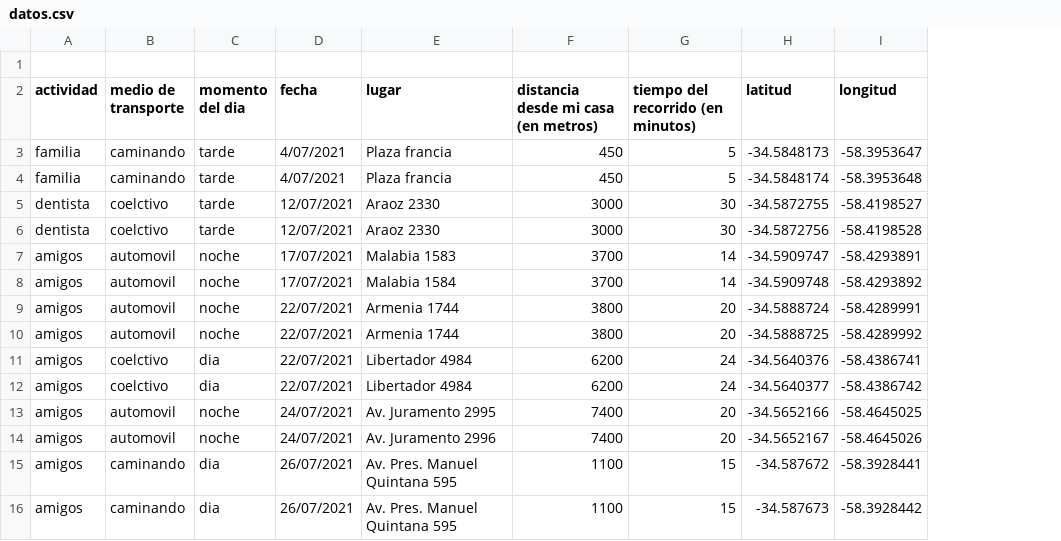
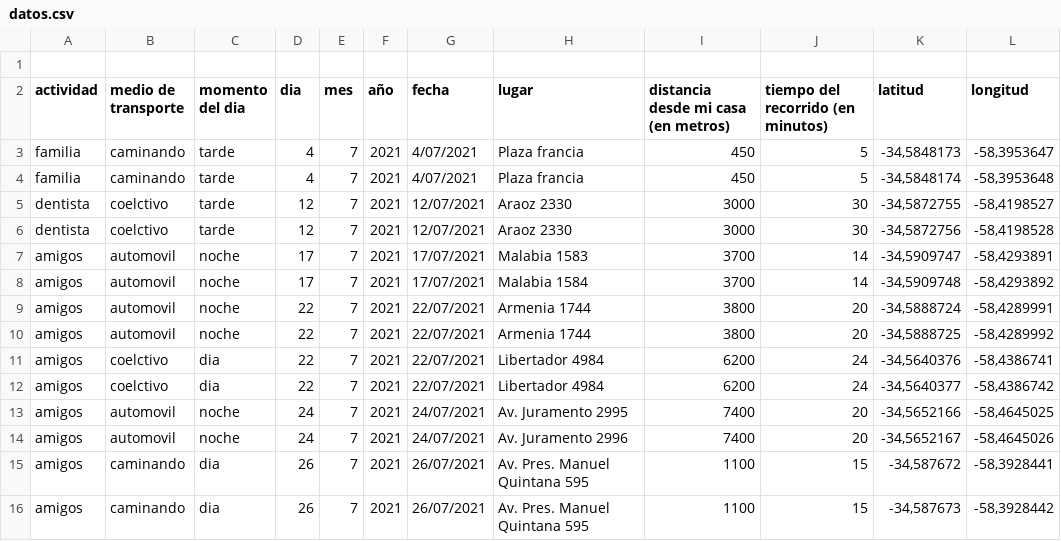
Before and after one commit to sfeilbogen/infovis, a CSV file: pdata/datos.csv, drawn as a sheet; only a part is shown; addresses are those after the commit; the diff covers the shown part only; the diff names each change by its address in the sheet, - before the commit and + after, or states it on an @@ line.

Commit message:
Update datos.csv

```diff
--- a/pdata/datos.csv
+++ b/pdata/datos.csv
+column D (dia), rows 3-16: 4 | 4 | 12 | 12 | 17 | 17 | 22 | 22 | 22 | 22 | 24 | 24 | 26 | 26
+column E (mes), rows 3-16: all 7
+column F (año), rows 3-16: all 2021
-K3 (latitud): -34.5848173
+K3 (latitud): -34,5848173
-L3 (longitud): -58.3953647
+L3 (longitud): -58,3953647
-K4 (latitud): -34.5848174
+K4 (latitud): -34,5848174
-L4 (longitud): -58.3953648
+L4 (longitud): -58,3953648
-K5 (latitud): -34.5872755
+K5 (latitud): -34,5872755
-L5 (longitud): -58.4198527
+L5 (longitud): -58,4198527
-K6 (latitud): -34.5872756
+K6 (latitud): -34,5872756
-L6 (longitud): -58.4198528
+L6 (longitud): -58,4198528
-K7 (latitud): -34.5909747
+K7 (latitud): -34,5909747
-L7 (longitud): -58.4293891
+L7 (longitud): -58,4293891
-K8 (latitud): -34.5909748
+K8 (latitud): -34,5909748
-L8 (longitud): -58.4293892
+L8 (longitud): -58,4293892
-K9 (latitud): -34.5888724
+K9 (latitud): -34,5888724
-L9 (longitud): -58.4289991
+L9 (longitud): -58,4289991
-K10 (latitud): -34.5888725
+K10 (latitud): -34,5888725
-L10 (longitud): -58.4289992
+L10 (longitud): -58,4289992
-K11 (latitud): -34.5640376
+K11 (latitud): -34,5640376
-L11 (longitud): -58.4386741
+L11 (longitud): -58,4386741
-K12 (latitud): -34.5640377
+K12 (latitud): -34,5640377
-L12 (longitud): -58.4386742
+L12 (longitud): -58,4386742
-K13 (latitud): -34.5652166
+K13 (latitud): -34,5652166
-L13 (longitud): -58.4645025
+L13 (longitud): -58,4645025
-K14 (latitud): -34.5652167
+K14 (latitud): -34,5652167
-L14 (longitud): -58.4645026
+L14 (longitud): -58,4645026
-K15 (latitud): -34.587672
+K15 (latitud): -34,587672
-L15 (longitud): -58.3928441
+L15 (longitud): -58,3928441
-K16 (latitud): -34.587673
+K16 (latitud): -34,587673
-L16 (longitud): -58.3928442
+L16 (longitud): -58,3928442
```
Also changed, not shown: 69 edited cells elsewhere in this file.
